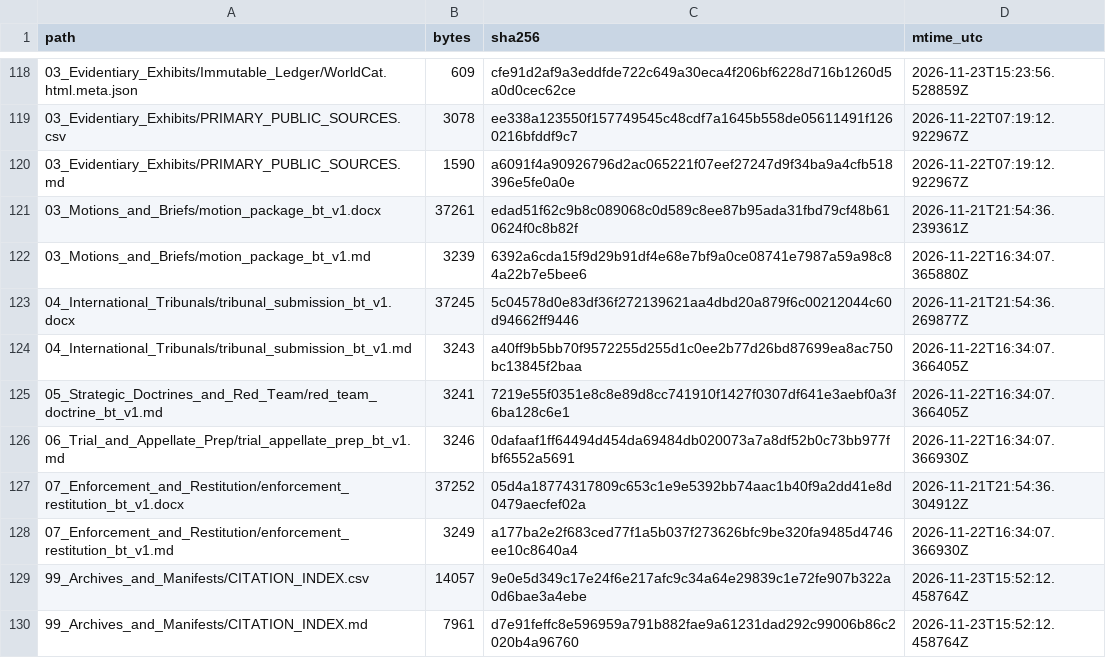
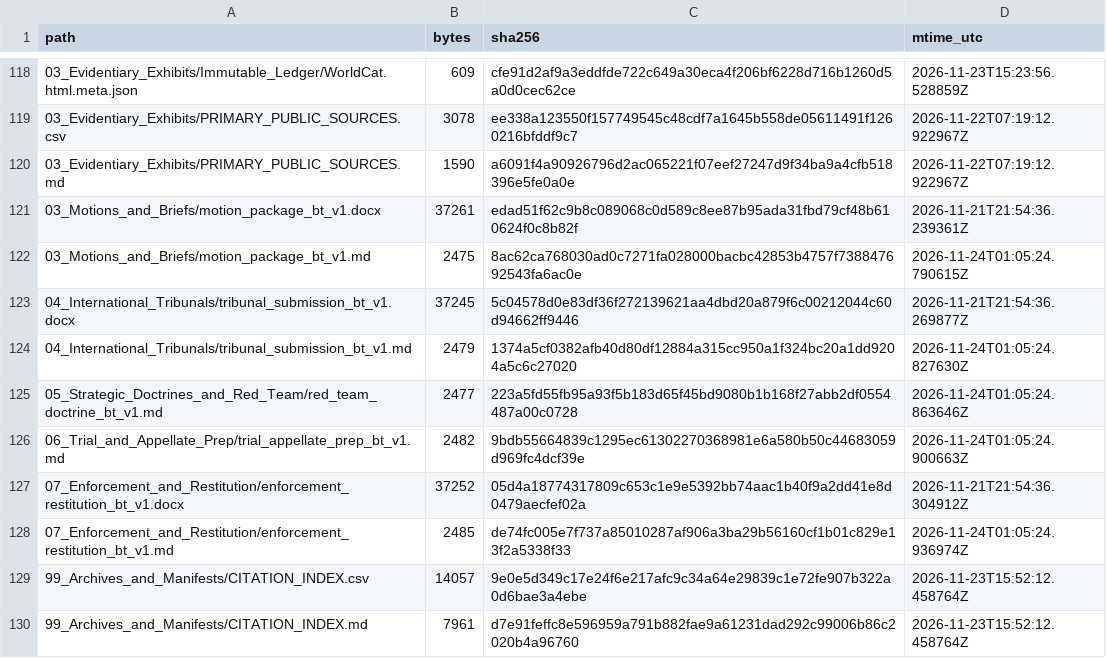
Before and after one commit to GlobalRestitutionAlliance/asia-us-bt-bhutan-master-litigation, a CSV file: 99_Archives_and_Manifests/MANIFEST_SHA256.csv, drawn as a sheet; only a part is shown, gaps mark what is left out; the diff covers the shown part only.

```diff
--- a/99_Archives_and_Manifests/MANIFEST_SHA256.csv
+++ b/99_Archives_and_Manifests/MANIFEST_SHA256.csv
@@ -121,9 +121,9 @@ path,bytes,sha256,mtime_utc
 03_Motions_and_Briefs/motion_package_bt_v1.docx,37261,edad51f62c9b8c089068c0d589c8ee87b95ada31fbd79cf48b610624f0c8b82f,2026-11-21T21:54:36.239361Z
-03_Motions_and_Briefs/motion_package_bt_v1.md,3239,6392a6cda15f9d29b91df4e68e7bf9a0ce08741e7987a59a98c84a22b7e5bee6,2026-11-22T16:34:07.365880Z
+03_Motions_and_Briefs/motion_package_bt_v1.md,2475,8ac62ca768030ad0c7271fa028000bacbc42853b4757f738847692543fa6ac0e,2026-11-24T01:05:24.790615Z
 04_International_Tribunals/tribunal_submission_bt_v1.docx,37245,5c04578d0e83df36f272139621aa4dbd20a879f6c00212044c60d94662ff9446,2026-11-21T21:54:36.269877Z
-04_International_Tribunals/tribunal_submission_bt_v1.md,3243,a40ff9b5bb70f9572255d255d1c0ee2b77d26bd87699ea8ac750bc13845f2baa,2026-11-22T16:34:07.366405Z
-05_Strategic_Doctrines_and_Red_Team/red_team_doctrine_bt_v1.md,3241,7219e55f0351e8c8e89d8cc741910f1427f0307df641e3aebf0a3f6ba128c6e1,2026-11-22T16:34:07.366405Z
-06_Trial_and_Appellate_Prep/trial_appellate_prep_bt_v1.md,3246,0dafaaf1ff64494d454da69484db020073a7a8df52b0c73bb977fbf6552a5691,2026-11-22T16:34:07.366930Z
+04_International_Tribunals/tribunal_submission_bt_v1.md,2479,1374a5cf0382afb40d80df12884a315cc950a1f324bc20a1dd9204a5c6c27020,2026-11-24T01:05:24.827630Z
+05_Strategic_Doctrines_and_Red_Team/red_team_doctrine_bt_v1.md,2477,223a5fd55fb95a93f5b183d65f45bd9080b1b168f27abb2df0554487a00c0728,2026-11-24T01:05:24.863646Z
+06_Trial_and_Appellate_Prep/trial_appellate_prep_bt_v1.md,2482,9bdb55664839c1295ec61302270368981e6a580b50c44683059d969fc4dcf39e,2026-11-24T01:05:24.900663Z
 07_Enforcement_and_Restitution/enforcement_restitution_bt_v1.docx,37252,05d4a18774317809c653c1e9e5392bb74aac1b40f9a2dd41e8d0479aecfef02a,2026-11-21T21:54:36.304912Z
-07_Enforcement_and_Restitution/enforcement_restitution_bt_v1.md,3249,a177ba2e2f683ced77f1a5b037f273626bfc9be320fa9485d4746ee10c8640a4,2026-11-22T16:34:07.366930Z
+07_Enforcement_and_Restitution/enforcement_restitution_bt_v1.md,2485,de74fc005e7f737a85010287af906a3ba29b56160cf1b01c829e13f2a5338f33,2026-11-24T01:05:24.936974Z
 99_Archives_and_Manifests/CITATION_INDEX.csv,14057,9e0e5d349c17e24f6e217afc9c34a64e29839c1e72fe907b322a0d6bae3a4ebe,2026-11-23T15:52:12.458764Z
```
Also changed, not shown: 50 edited cells elsewhere in this file, 00_Master_Knowledge_Base/Master_Bhutan_Restitution_Crosswalk_Matrix.csv, 21 other files.
